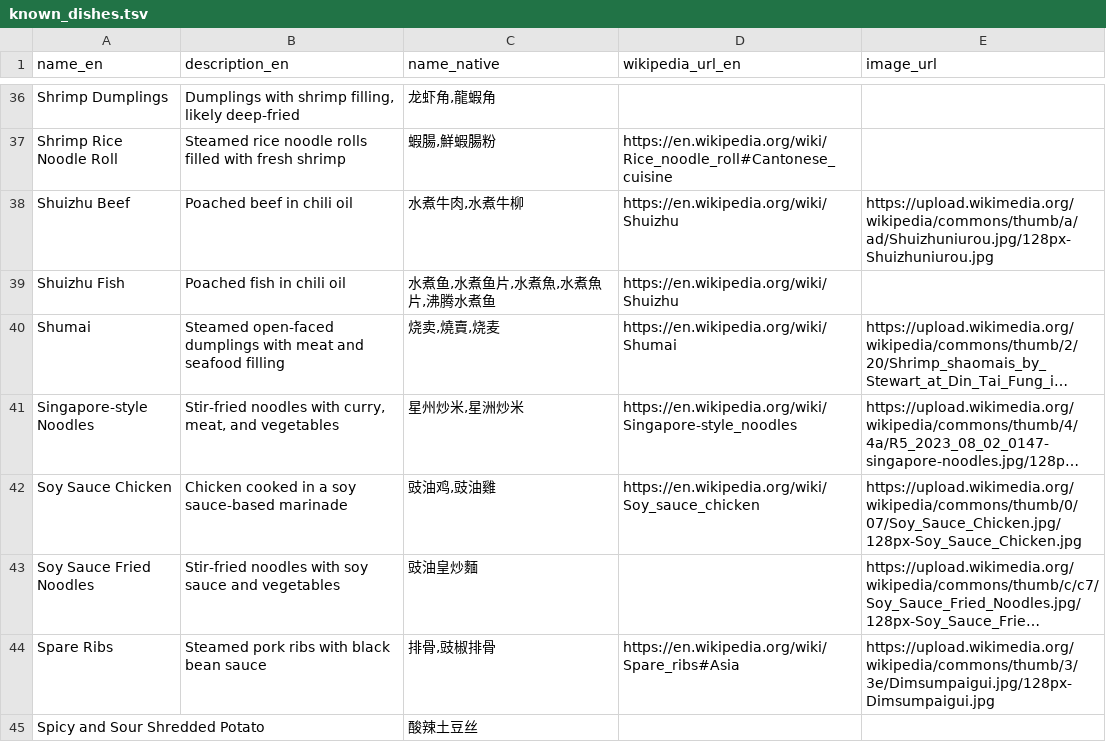
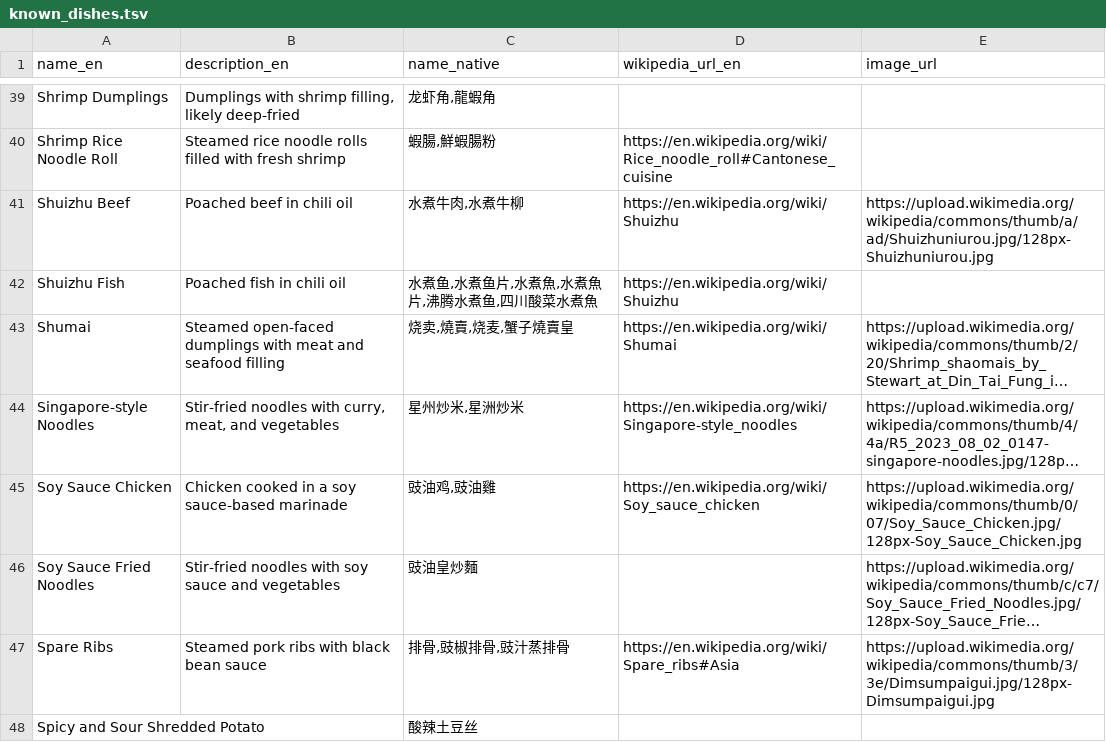
Before and after one commit to FoodTBD/menudb, a TSV file: known_dishes.tsv, drawn as a sheet; only a part is shown, gaps mark what is left out; long unchanged cells end in …; addresses are those after the commit; the diff covers the shown part only; the diff names each change by its address in the sheet, - before the commit and + after, or states it on an @@ line.

```diff
--- a/known_dishes.tsv
+++ b/known_dishes.tsv
-C42 (name_native): 水煮鱼,水煮鱼片,水煮魚,水煮魚片,沸腾水煮鱼
+C42 (name_native): 水煮鱼,水煮鱼片,水煮魚,水煮魚片,沸腾水煮鱼,四川酸菜水煮魚
-C43 (name_native): 烧卖,燒賣,烧麦
+C43 (name_native): 烧卖,燒賣,烧麦,蟹子燒賣皇
-C47 (name_native): 排骨,豉椒排骨
+C47 (name_native): 排骨,豉椒排骨,豉汁蒸排骨
```
Also changed, not shown: 6 added rows and 14 edited cells elsewhere in this file, 9 other files.
